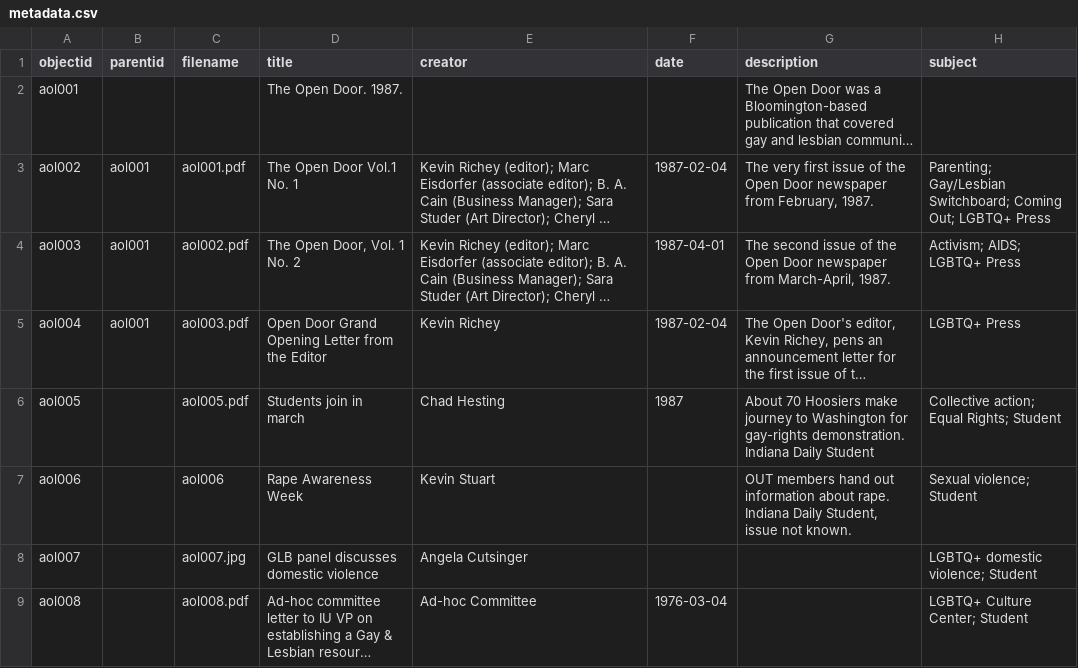
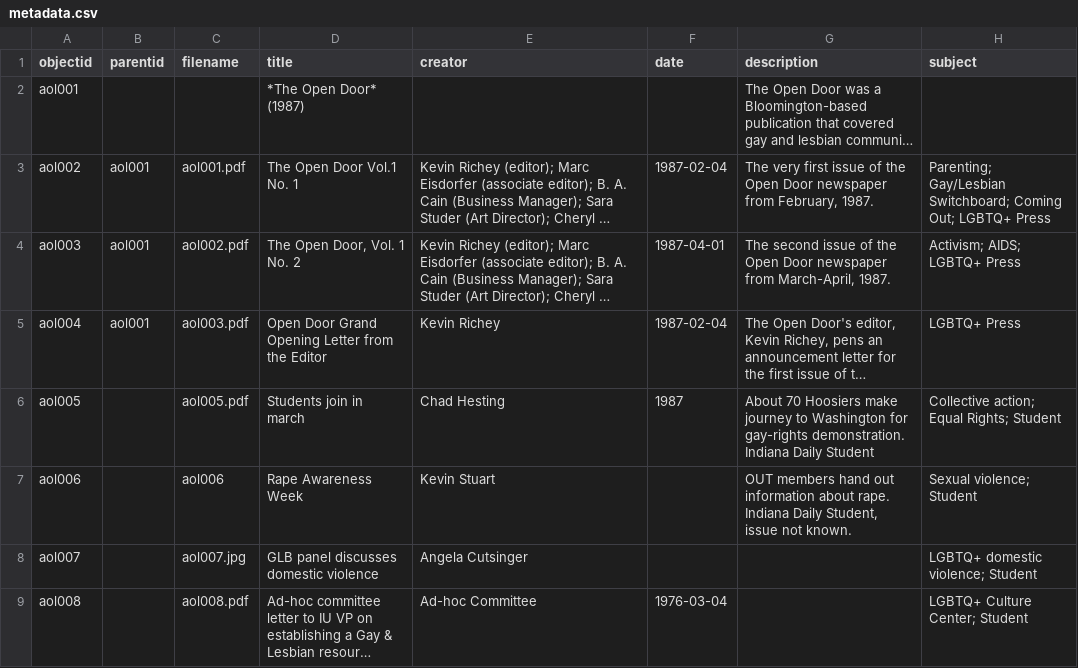
Before and after one commit to echurstMLS/ils652, a CSV file: _data/metadata.csv, drawn as a sheet; only a part is shown; long unchanged cells end in …; the diff names each change by its address in the sheet, - before the commit and + after, or states it on an @@ line.

Commit message:
Update metadata.csv

```diff
--- a/_data/metadata.csv
+++ b/_data/metadata.csv
-D2 (title): The Open Door. 1987.
+D2 (title): *The Open Door* (1987)
```
